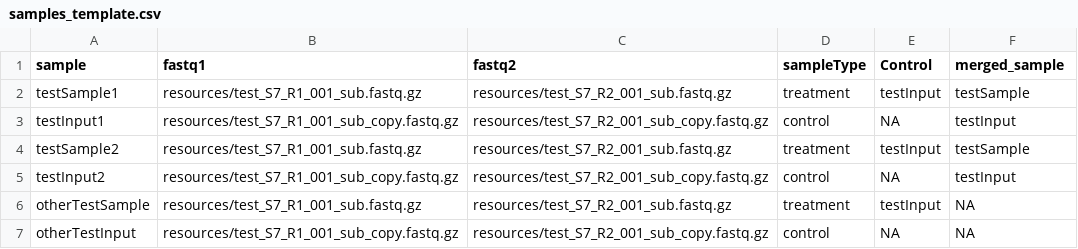
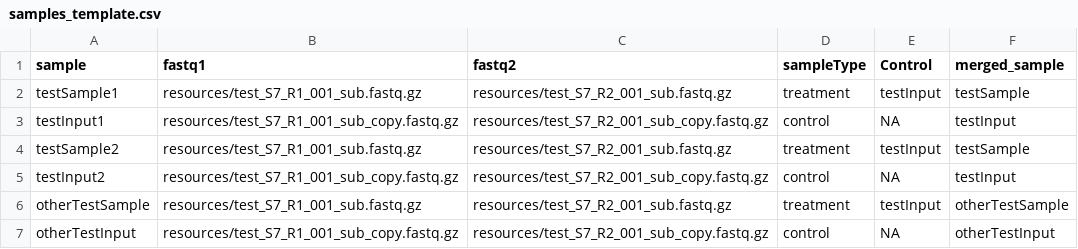
Before and after one commit to SansamLab-Pipelines-Genomics/Cut_And_Run_Analysis_SnakeMake, a CSV file: config/samples_template.csv, drawn as a sheet.

Commit message:
Update samples_template.csv

```diff
--- a/config/samples_template.csv
+++ b/config/samples_template.csv
@@ -5,3 +5,3 @@ testSample2,resources/test_S7_R1_001_sub.fastq.gz,resources/test_S7_R2_001_sub.f
 testInput2,resources/test_S7_R1_001_sub_copy.fastq.gz,resources/test_S7_R2_001_sub_copy.fastq.gz,control,NA,testInput
-otherTestSample,resources/test_S7_R1_001_sub.fastq.gz,resources/test_S7_R2_001_sub.fastq.gz,treatment,testInput,NA
-otherTestInput,resources/test_S7_R1_001_sub_copy.fastq.gz,resources/test_S7_R2_001_sub_copy.fastq.gz,control,NA,NA
+otherTestSample,resources/test_S7_R1_001_sub.fastq.gz,resources/test_S7_R2_001_sub.fastq.gz,treatment,testInput,otherTestSample
+otherTestInput,resources/test_S7_R1_001_sub_copy.fastq.gz,resources/test_S7_R2_001_sub_copy.fastq.gz,control,NA,otherTestInput
```
